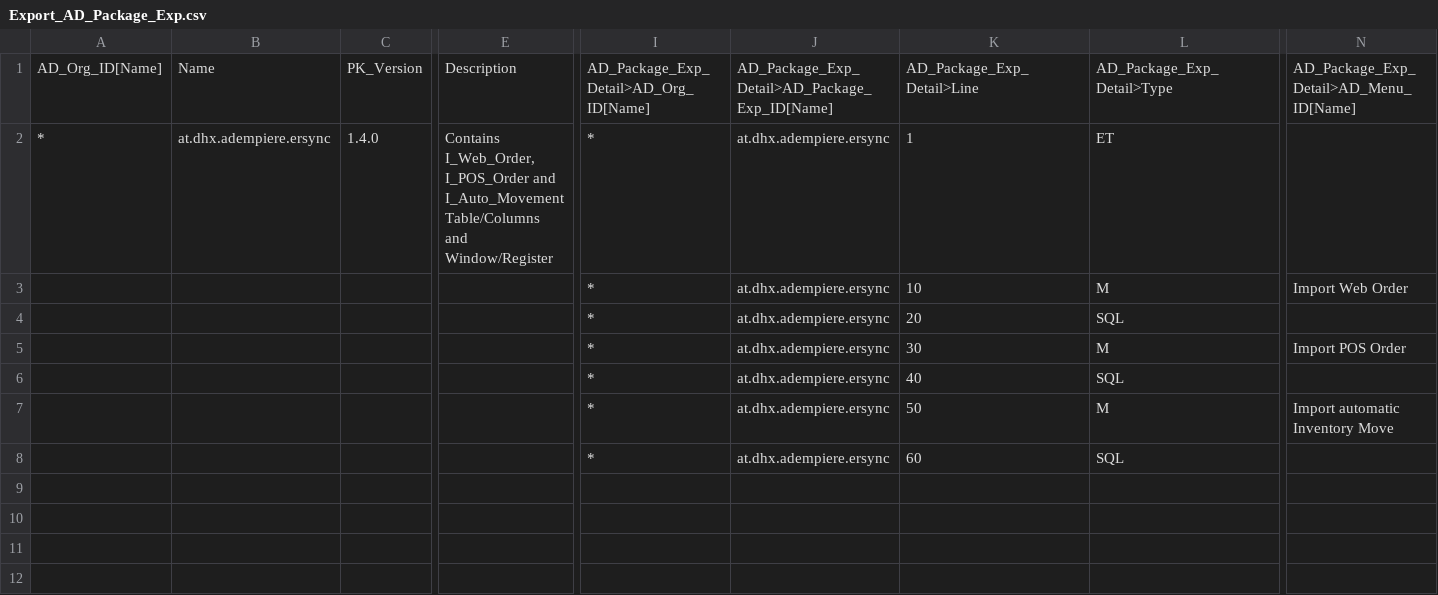
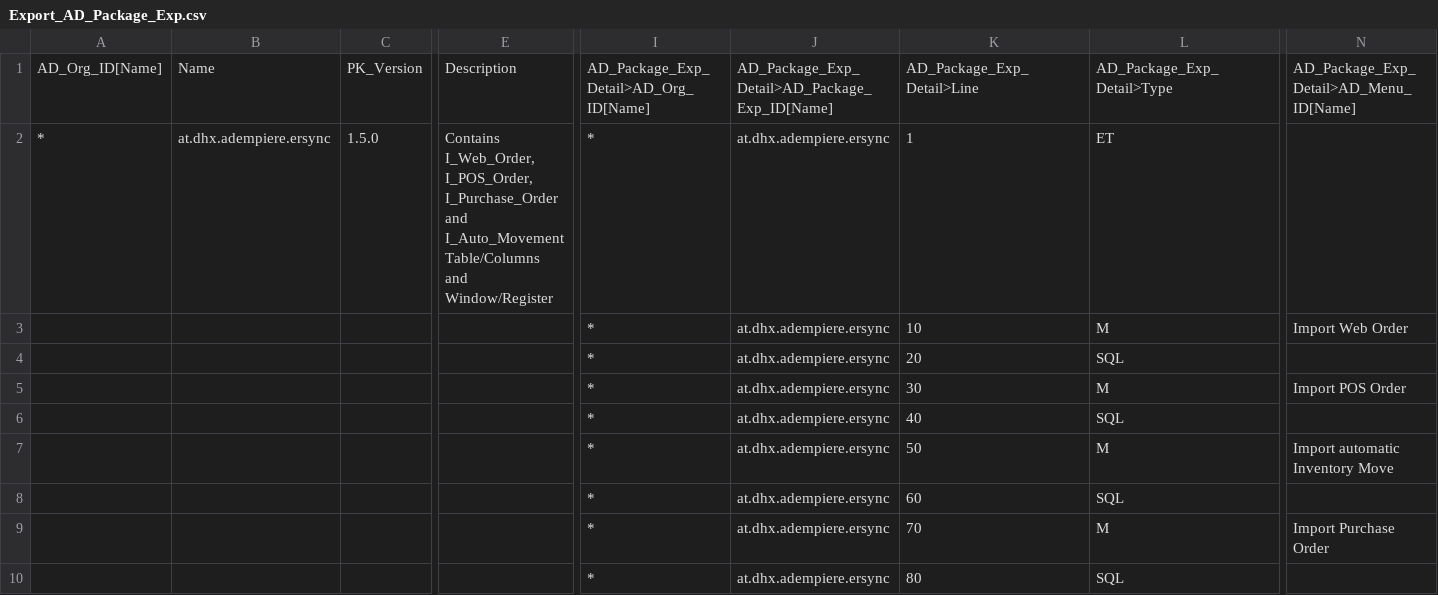
Before and after one commit to dhx/idempiere-ersync, a CSV file: migration/Export_AD_Package_Exp.csv, drawn as a sheet; only a part is shown, gaps mark what is left out; rows hold the shown columns only; the diff names each change by its address in the sheet, - before the commit and + after, or states it on an @@ line.

Commit message:
New Version 1.5.0: added i_purchase_order AD entries

```diff
--- a/migration/Export_AD_Package_Exp.csv
+++ b/migration/Export_AD_Package_Exp.csv
-C2: 1.4.0
+C2: 1.5.0
-E2: Contains I_Web_Order, I_POS_Order and I_Auto_Movement…
+E2: Contains I_Web_Order, I_POS_Order, I_Purchase_Order and I_Auto_Movement…
+row 9:  |  |  |  | * | at.dhx.adempiere.ersync | 70 | M | Import Purchase Order
+row 10:  |  |  |  | * | at.dhx.adempiere.ersync | 80 | SQL
```
Also changed, not shown: 2 other files.
